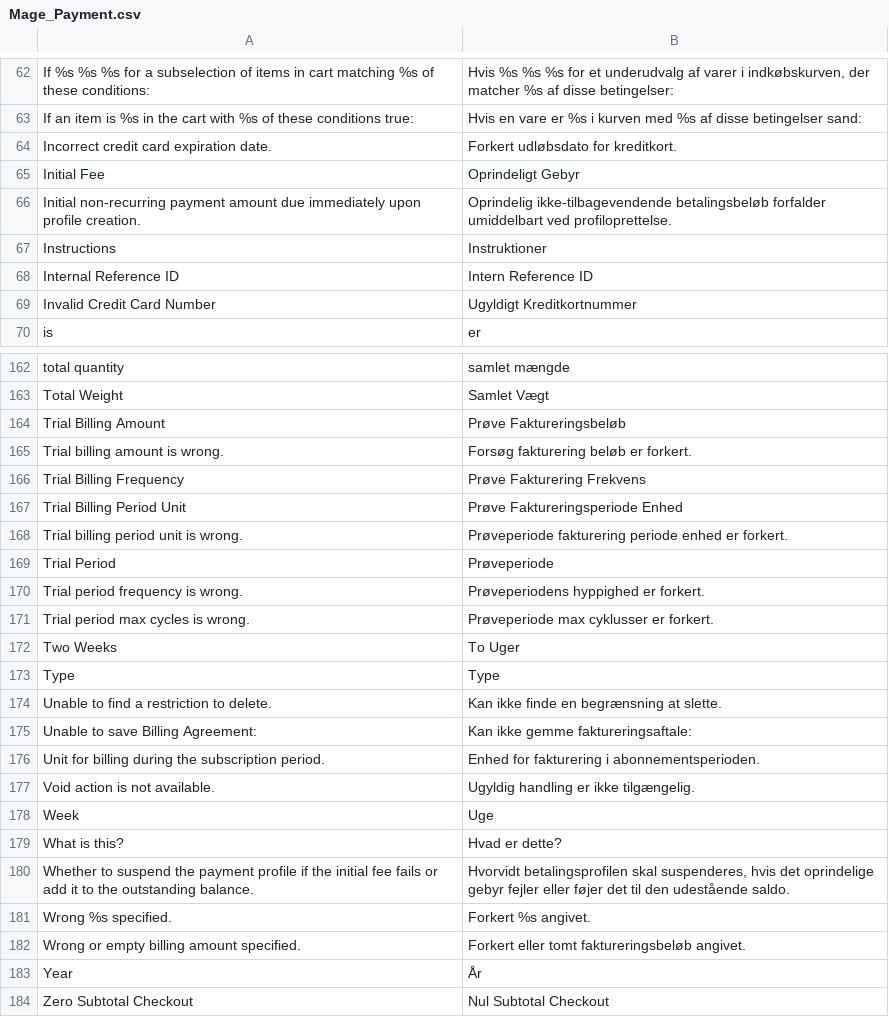
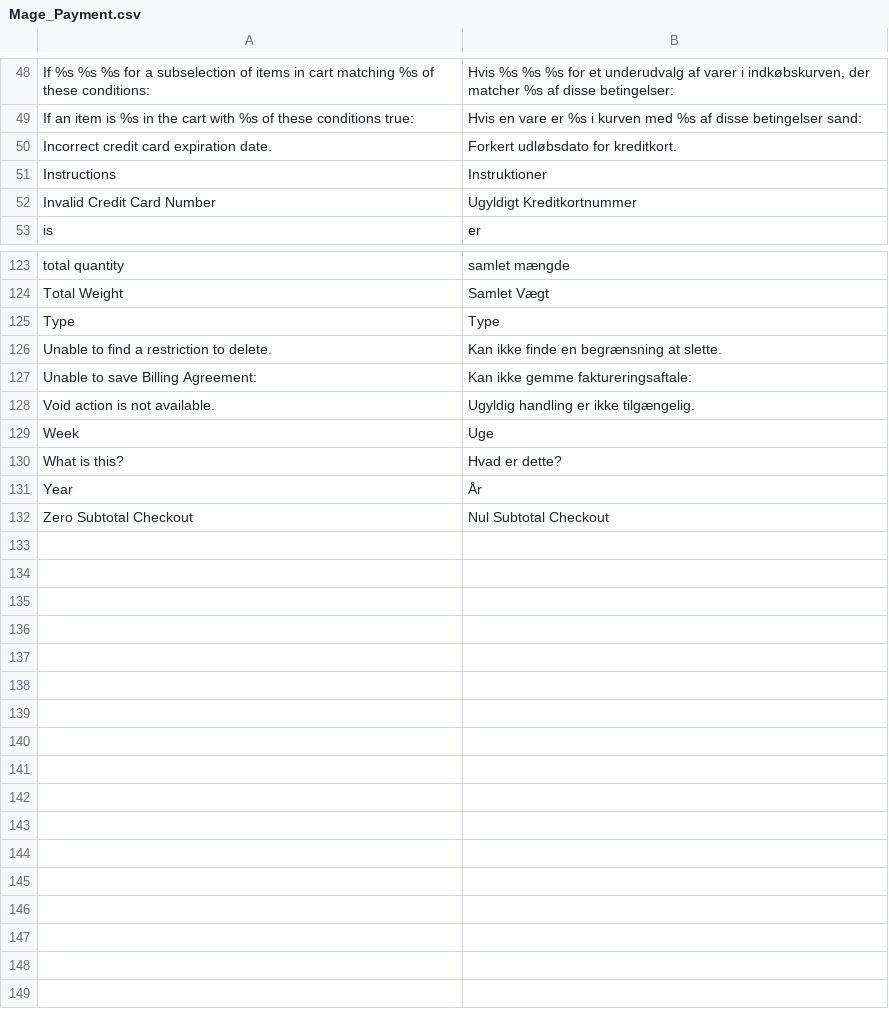
Before and after one commit to MahoCommerce/maho-language-da_DK, a CSV file: app/locale/da_DK/Mage_Payment.csv, drawn as a sheet; only a part is shown, gaps mark what is left out; the diff covers the shown part only.

```diff
--- a/app/locale/da_DK/Mage_Payment.csv
+++ b/app/locale/da_DK/Mage_Payment.csv
@@ -64,6 +50,3 @@
 "Incorrect credit card expiration date.","Forkert udløbsdato for kreditkort."
-"Initial Fee","Oprindeligt Gebyr"
-"Initial non-recurring payment amount due immediately upon profile creation.","Oprindelig ikke-tilbagevendende betalingsbeløb forfalder umiddelbart ved profiloprettelse."
 "Instructions","Instruktioner"
-"Internal Reference ID","Intern Reference ID"
 "Invalid Credit Card Number","Ugyldigt Kreditkortnummer"
@@ -163,11 +124,2 @@
 "Total Weight","Samlet Vægt"
-"Trial Billing Amount","Prøve Faktureringsbeløb"
-"Trial billing amount is wrong.","Forsøg fakturering beløb er forkert."
-"Trial Billing Frequency","Prøve Fakturering Frekvens"
-"Trial Billing Period Unit","Prøve Faktureringsperiode Enhed"
-"Trial billing period unit is wrong.","Prøveperiode fakturering periode enhed er forkert."
-"Trial Period","Prøveperiode"
-"Trial period frequency is wrong.","Prøveperiodens hyppighed er forkert."
-"Trial period max cycles is wrong.","Prøveperiode max cyklusser er forkert."
-"Two Weeks","To Uger"
 "Type","Type"
@@ -175,3 +127,2 @@
 "Unable to save Billing Agreement:","Kan ikke gemme faktureringsaftale:"
-"Unit for billing during the subscription period.","Enhed for fakturering i abonnementsperioden."
 "Void action is not available.","Ugyldig handling er ikke tilgængelig."
@@ -179,5 +130,2 @@
 "What is this?","Hvad er dette?"
-"Whether to suspend the payment profile if the initial fee fails or add it to the outstanding balance.","Hvorvidt betalingsprofilen skal suspenderes, hvis det oprindelige gebyr fejler eller føjer det til den udestående saldo."
-"Wrong %s specified.","Forkert %s angivet."
-"Wrong or empty billing amount specified.","Forkert eller tomt faktureringsbeløb angivet."
 "Year","År"
```
Also changed, not shown: 36 removed rows elsewhere in this file, app/locale/da_DK/Mage_Cms.csv, app/locale/da_DK/Mage_ImportExport.csv, 37 other files.
